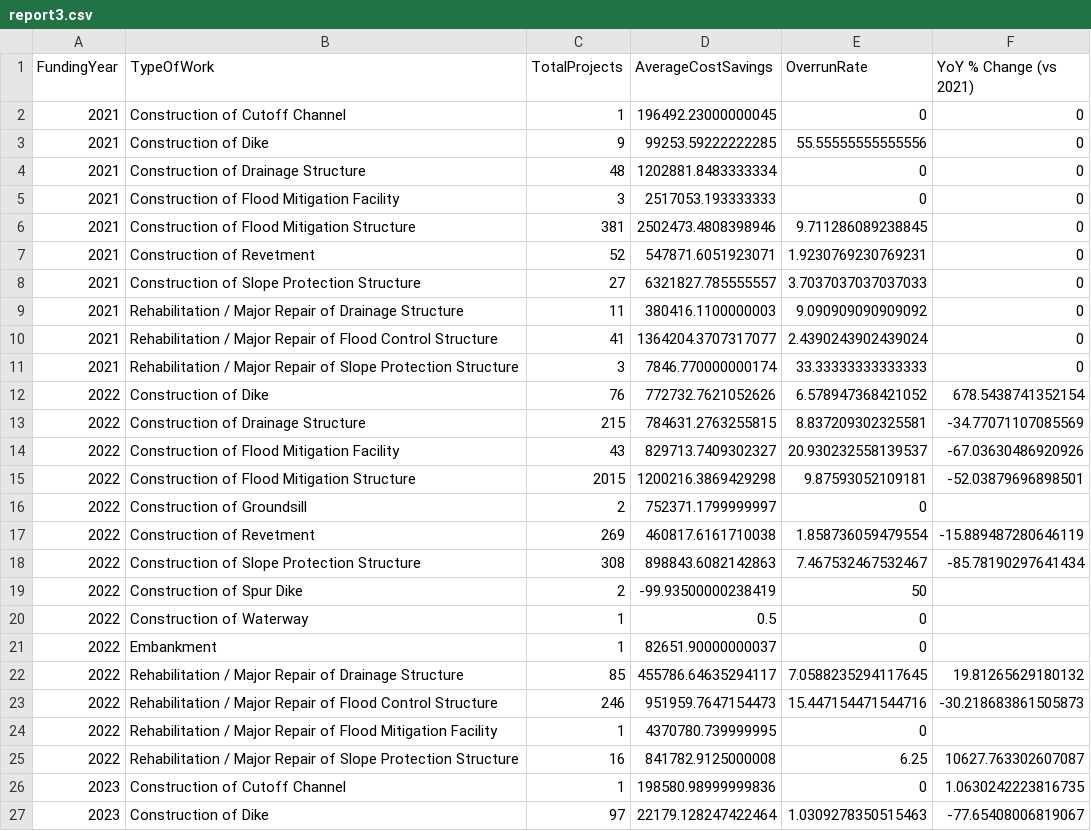
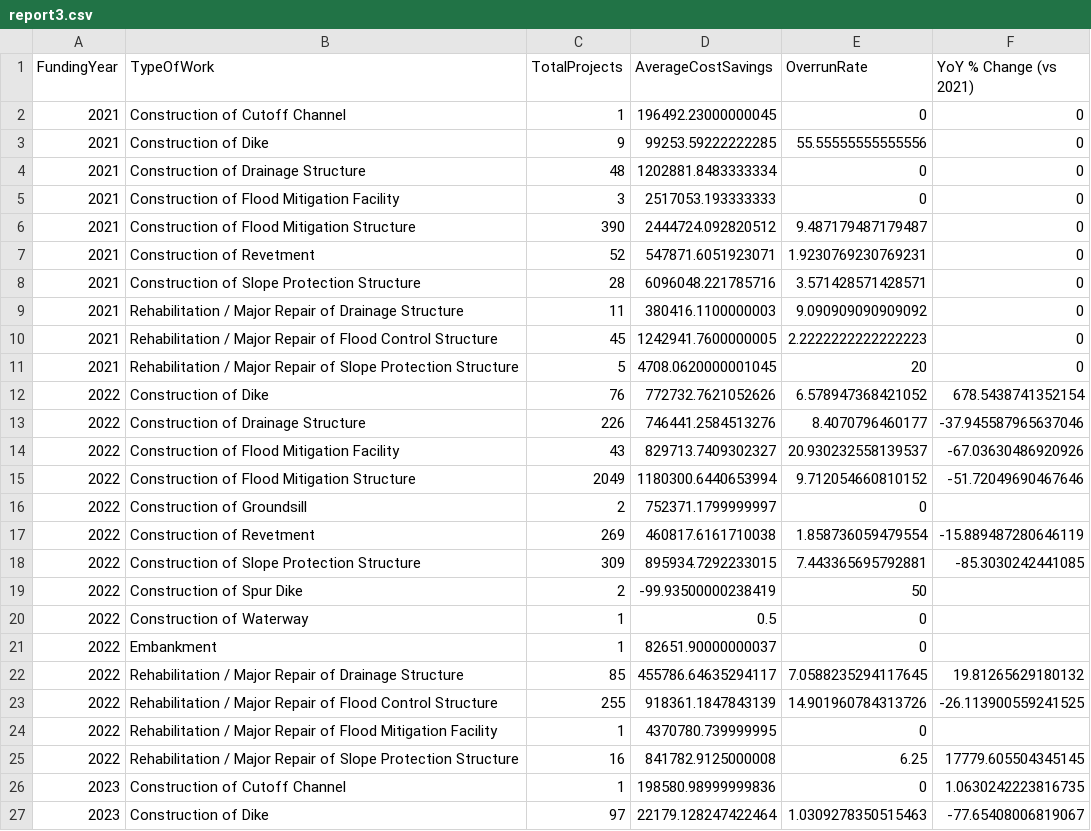
Before and after one commit to jdsia/CSADPRG-MCO2, a CSV file: report3.csv, drawn as a sheet; only a part is shown; the diff covers the shown part only.

```diff
--- a/report3.csv
+++ b/report3.csv
@@ -5,15 +5,15 @@ FundingYear,TypeOfWork,TotalProjects,AverageCostSavings,OverrunRate,YoY % Change
 2021,Construction of Flood Mitigation Facility,3,2517053.193333333,0,0
-2021,Construction of Flood Mitigation Structure,381,2502473.4808398946,9.711286089238845,0
+2021,Construction of Flood Mitigation Structure,390,2444724.092820512,9.487179487179487,0
 2021,Construction of Revetment,52,547871.6051923071,1.9230769230769231,0
-2021,Construction of Slope Protection Structure,27,6321827.785555557,3.7037037037037033,0
+2021,Construction of Slope Protection Structure,28,6096048.221785716,3.571428571428571,0
 2021,Rehabilitation / Major Repair of Drainage Structure,11,380416.1100000003,9.090909090909092,0
-2021,Rehabilitation / Major Repair of Flood Control Structure,41,1364204.3707317077,2.4390243902439024,0
-2021,Rehabilitation / Major Repair of Slope Protection Structure,3,7846.770000000174,33.33333333333333,0
+2021,Rehabilitation / Major Repair of Flood Control Structure,45,1242941.7600000005,2.2222222222222223,0
+2021,Rehabilitation / Major Repair of Slope Protection Structure,5,4708.0620000001045,20,0
 2022,Construction of Dike,76,772732.7621052626,6.578947368421052,678.5438741352154
-2022,Construction of Drainage Structure,215,784631.2763255815,8.837209302325581,-34.77071107085569
+2022,Construction of Drainage Structure,226,746441.2584513276,8.4070796460177,-37.945587965637046
 2022,Construction of Flood Mitigation Facility,43,829713.7409302327,20.930232558139537,-67.03630486920926
-2022,Construction of Flood Mitigation Structure,2015,1200216.3869429298,9.87593052109181,-52.03879696898501
+2022,Construction of Flood Mitigation Structure,2049,1180300.6440653994,9.712054660810152,-51.72049690467646
 2022,Construction of Groundsill,2,752371.1799999997,0,
 2022,Construction of Revetment,269,460817.6161710038,1.858736059479554,-15.889487280646119
-2022,Construction of Slope Protection Structure,308,898843.6082142863,7.467532467532467,-85.78190297641434
+2022,Construction of Slope Protection Structure,309,895934.7292233015,7.443365695792881,-85.3030242441085
 2022,Construction of Spur Dike,2,-99.93500000238419,50,
@@ -22,5 +22,5 @@ FundingYear,TypeOfWork,TotalProjects,AverageCostSavings,OverrunRate,YoY % Change
 2022,Rehabilitation / Major Repair of Drainage Structure,85,455786.64635294117,7.0588235294117645,19.81265629180132
-2022,Rehabilitation / Major Repair of Flood Control Structure,246,951959.7647154473,15.447154471544716,-30.218683861505873
+2022,Rehabilitation / Major Repair of Flood Control Structure,255,918361.1847843139,14.901960784313726,-26.113900559241525
 2022,Rehabilitation / Major Repair of Flood Mitigation Facility,1,4370780.739999995,0,
-2022,Rehabilitation / Major Repair of Slope Protection Structure,16,841782.9125000008,6.25,10627.763302607087
+2022,Rehabilitation / Major Repair of Slope Protection Structure,16,841782.9125000008,6.25,17779.605504345145
 2023,Construction of Cutoff Channel,1,198580.98999999836,0,1.0630242223816735
```
Also changed, not shown: 23 edited cells elsewhere in this file, report1.csv, report2.csv, 2 other files.
